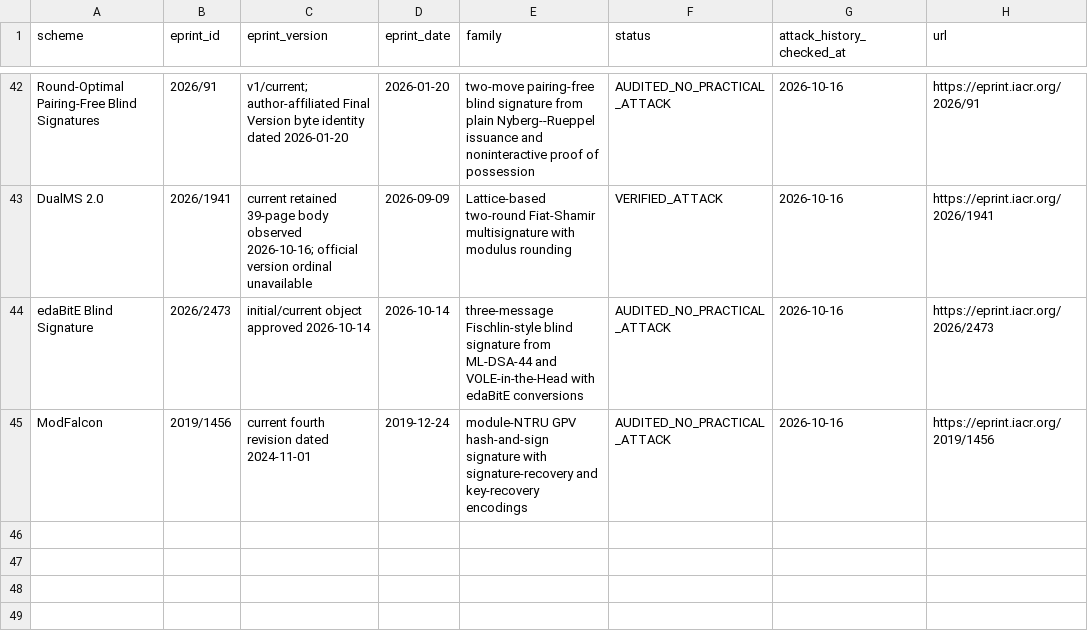
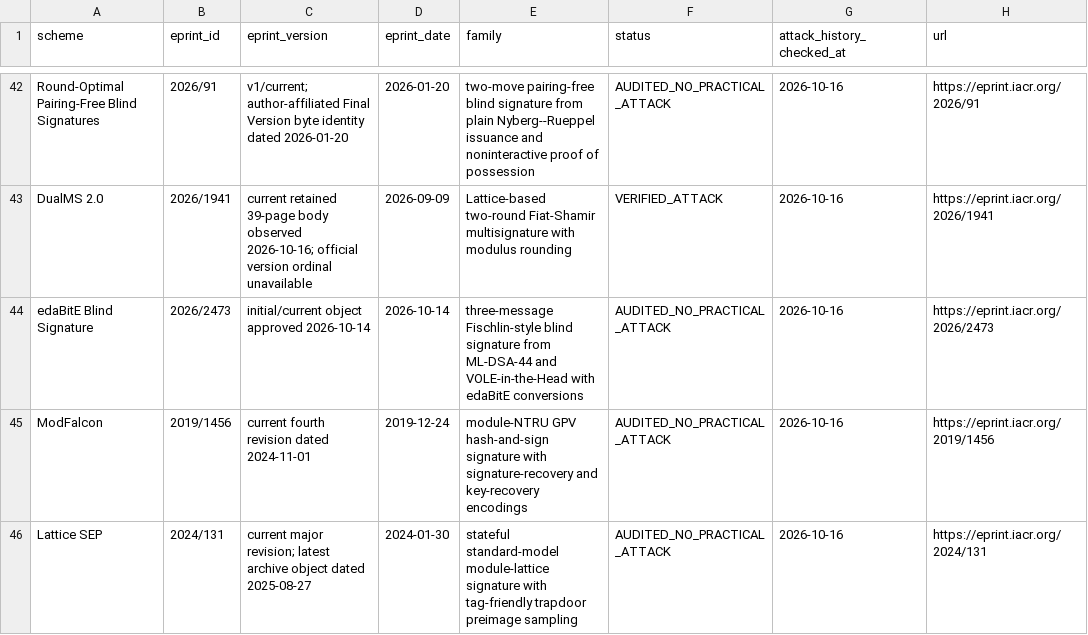
Before and after one commit to martinfeussner/ePrint-Signature-Audit, a CSV file: catalog/schemes.csv, drawn as a sheet; only a part is shown, gaps mark what is left out; the diff names each change by its address in the sheet, - before the commit and + after, or states it on an @@ line.

Commit message:
catalog: add bounded Lattice SEP audit

```diff
--- a/catalog/schemes.csv
+++ b/catalog/schemes.csv
+row 46: Lattice SEP | 2024/131 | current major revision; latest archive object dated 2025-08-27 | 2024-01-30 | stateful standard-model module-lattice signature with tag-friendly trapdoor preimage sampling | AUDITED_NO_PRACTICAL_ATTACK | 2026-10-16 | https://eprint.iacr.org/2024/131
```
Also changed, not shown: 2 other files.
